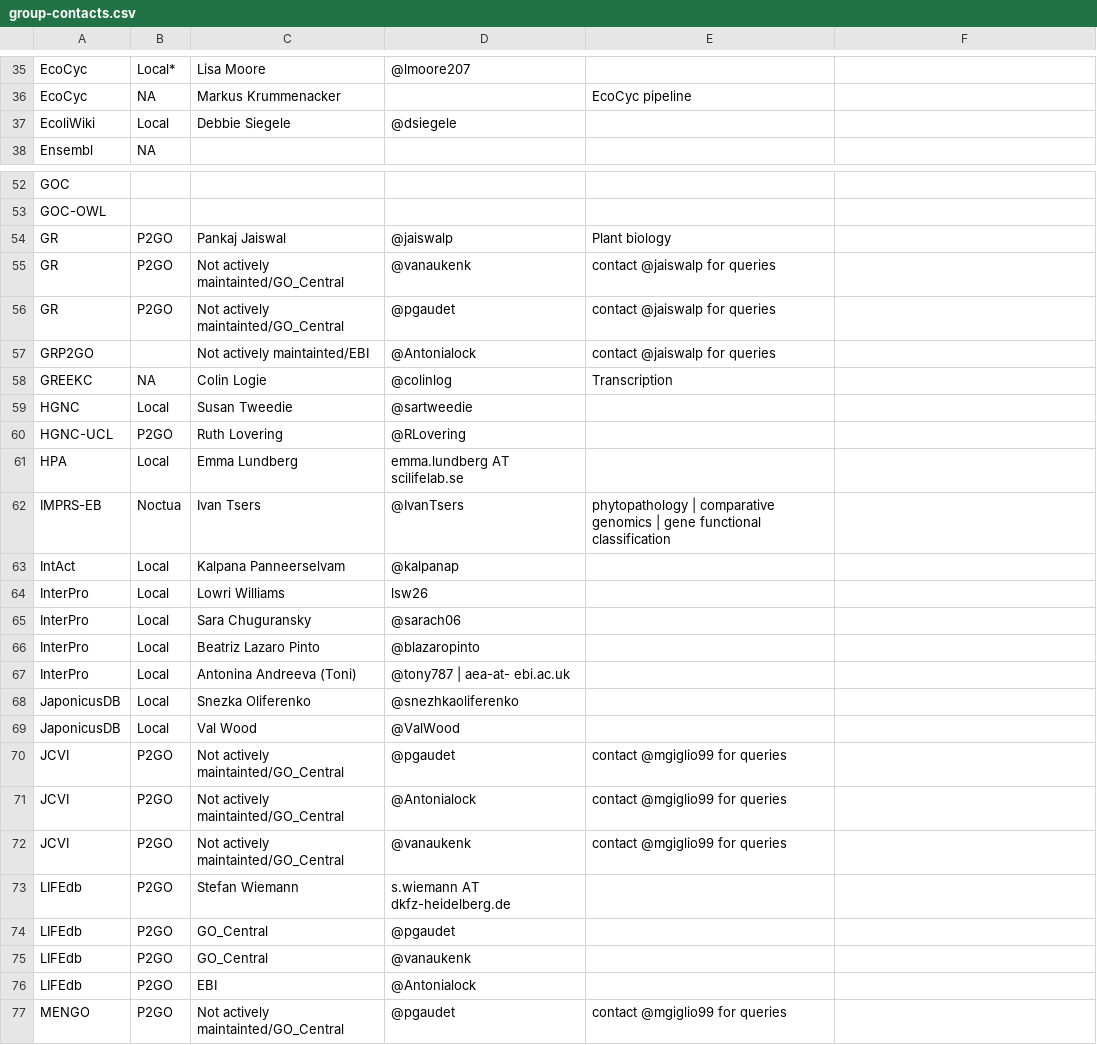
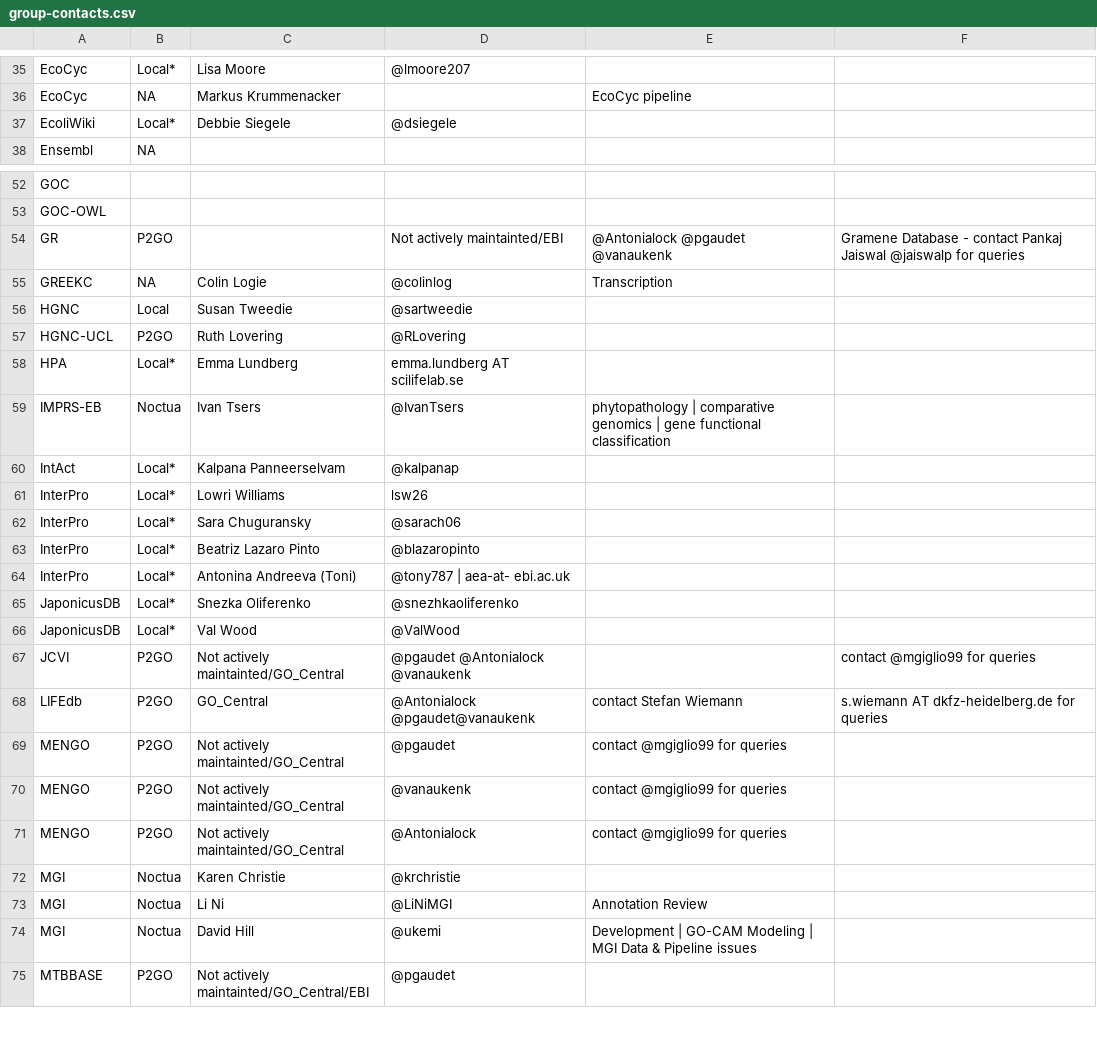
Before and after one commit to geneontology/go-site, a CSV file: metadata/group-contacts.csv, drawn as a sheet; only a part is shown, gaps mark what is left out; the shorter side is filled out with more unchanged rows; the diff covers the shown part only.

Commit message:
Update group-contacts.csv

```diff
--- a/metadata/group-contacts.csv
+++ b/metadata/group-contacts.csv
@@ -36,3 +36,3 @@ EcoCyc,Local*,Lisa Moore,@lmoore207,
 EcoCyc,NA,Markus Krummenacker,,EcoCyc pipeline
-EcoliWiki,Local,Debbie Siegele,@dsiegele,
+EcoliWiki,Local*,Debbie Siegele,@dsiegele,
 Ensembl,NA,,,
@@ -53,6 +53,3 @@ GOC,,,,
 GOC-OWL,,,,
-GR,P2GO,Pankaj Jaiswal,@jaiswalp,Plant biology
-GR,P2GO,Not actively maintainted/GO_Central,@vanaukenk,contact @jaiswalp for queries
-GR,P2GO,Not actively maintainted/GO_Central,@pgaudet,contact @jaiswalp for queries
-GRP2GO,,Not actively maintainted/EBI,@Antonialock,contact @jaiswalp for queries
+GR,P2GO,,Not actively maintainted/EBI,@Antonialock @pgaudet @vanaukenk,Gramene Database - contact Pankaj Jaiswal @jaiswalp for queries
 GREEKC,NA,Colin Logie,@colinlog,Transcription
@@ -60,18 +57,13 @@ HGNC,Local,Susan Tweedie,@sartweedie,
 HGNC-UCL,P2GO,Ruth Lovering,@RLovering,
-HPA,Local,Emma Lundberg, emma.lundberg AT scilifelab.se,
+HPA,Local*,Emma Lundberg, emma.lundberg AT scilifelab.se,
 IMPRS-EB,Noctua,Ivan Tsers,@IvanTsers,phytopathology | comparative genomics | gene functional classification
-IntAct,Local,Kalpana Panneerselvam,@kalpanap,
-InterPro,Local,Lowri Williams,lsw26,
-InterPro,Local,Sara Chuguransky,@sarach06,
-InterPro,Local,Beatriz Lazaro Pinto,@blazaropinto,
-InterPro,Local,Antonina Andreeva (Toni),@tony787 | aea-at- ebi.ac.uk,
-JaponicusDB,Local,Snezka Oliferenko,@snezhkaoliferenko,
-JaponicusDB,Local,Val Wood,@ValWood,
-JCVI,P2GO,Not actively maintainted/GO_Central,@pgaudet,contact @mgiglio99 for queries
-JCVI,P2GO,Not actively maintainted/GO_Central,@Antonialock,contact @mgiglio99 for queries
-JCVI,P2GO,Not actively maintainted/GO_Central,@vanaukenk,contact @mgiglio99 for queries
-LIFEdb,P2GO,Stefan Wiemann,s.wiemann AT dkfz-heidelberg.de,
-LIFEdb,P2GO,GO_Central,@pgaudet,
-LIFEdb,P2GO,GO_Central,@vanaukenk,
-LIFEdb,P2GO,EBI,@Antonialock,
+IntAct,Local*,Kalpana Panneerselvam,@kalpanap,
+InterPro,Local*,Lowri Williams,lsw26,
+InterPro,Local*,Sara Chuguransky,@sarach06,
+InterPro,Local*,Beatriz Lazaro Pinto,@blazaropinto,
+InterPro,Local*,Antonina Andreeva (Toni),@tony787 | aea-at- ebi.ac.uk,
+JaponicusDB,Local*,Snezka Oliferenko,@snezhkaoliferenko,
+JaponicusDB,Local*,Val Wood,@ValWood,
+JCVI,P2GO,Not actively maintainted/GO_Central,@pgaudet @Antonialock @vanaukenk,,contact @mgiglio99 for queries
+LIFEdb,P2GO,GO_Central,@Antonialock @pgaudet@vanaukenk, contact Stefan Wiemann,s.wiemann AT dkfz-heidelberg.de for queries
 MENGO,P2GO,Not actively maintainted/GO_Central,@pgaudet,contact @mgiglio99 for queries
```
Also changed, not shown: 7 edited cells elsewhere in this file.
